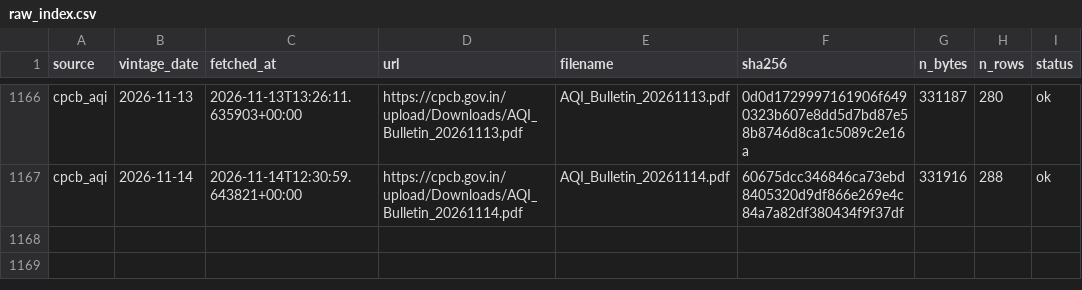
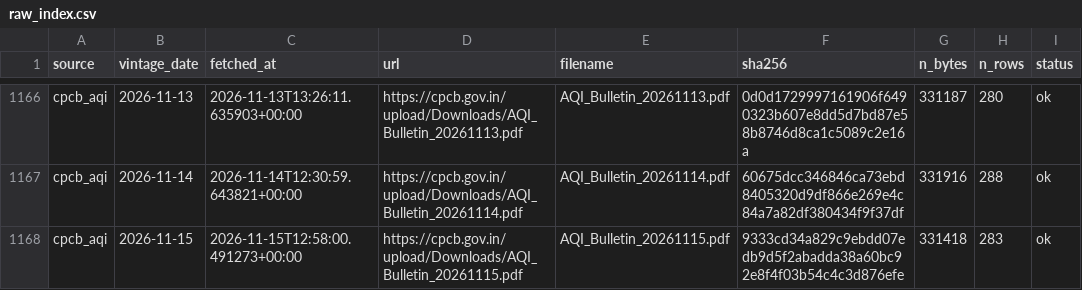
Before and after one commit to Tharun0127/Bhavishya, a CSV file: raw_index.csv, drawn as a sheet; only a part is shown, gaps mark what is left out; the diff names each change by its address in the sheet, - before the commit and + after, or states it on an @@ line.

```diff
--- a/raw_index.csv
+++ b/raw_index.csv
+row 1168: cpcb_aqi | 2026-11-15 | 2026-11-15T12:58:00.491273+00:00 | https://cpcb.gov.in/upload/Downloads/AQI_Bulletin_20261115.pdf | AQI_Bulletin_20261115.pdf | 9333cd34a829c9ebdd07edb9d5f2abadda38a60bc92e8f4f03b54c4c3d876efe | 331418 | 283 | ok
```
Also changed, not shown: health/source_health.csv, 5 other files.
